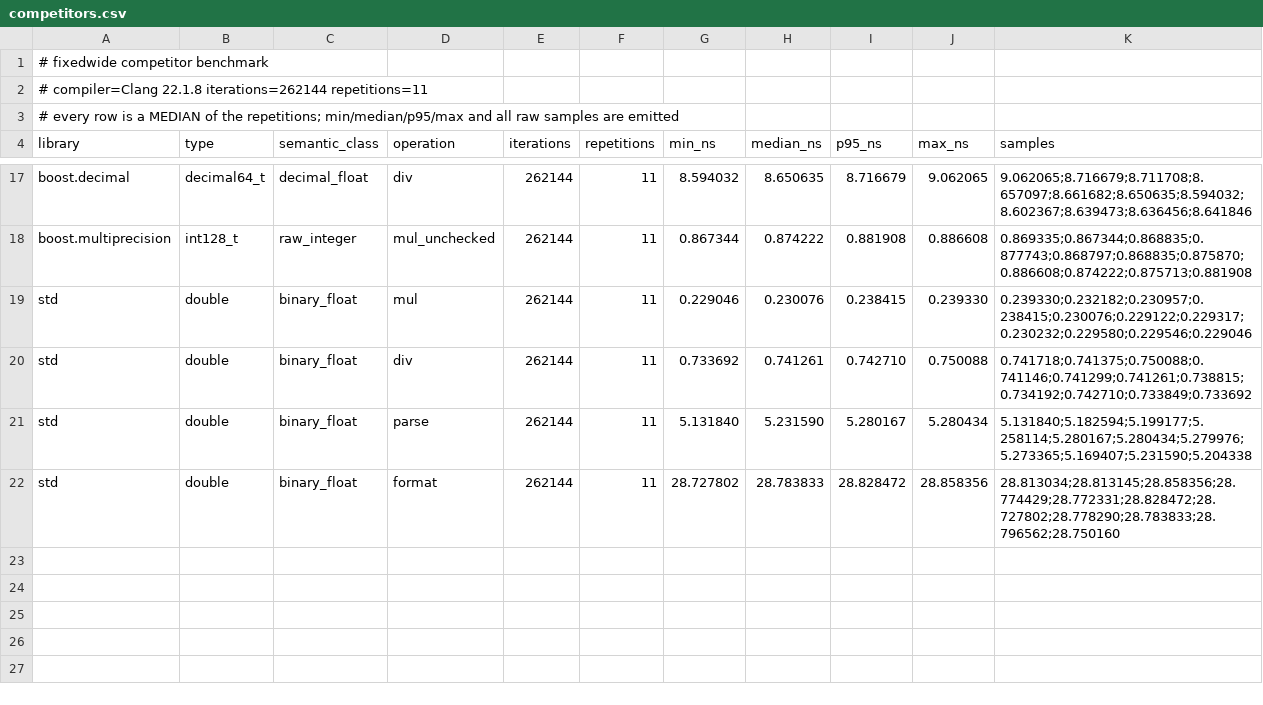
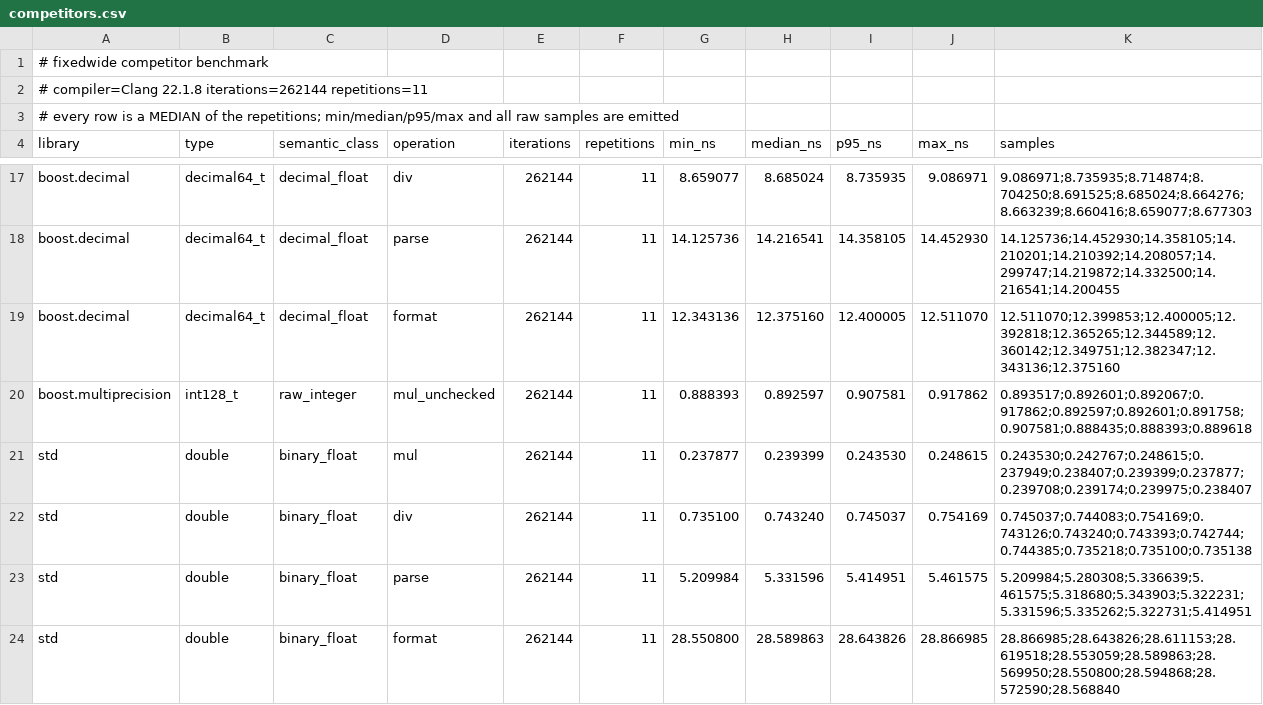
Before and after one commit to samiisd/fixedwide, a CSV file: reports/raw/competitors.csv, drawn as a sheet; only a part is shown, gaps mark what is left out; addresses are those after the commit; the diff covers the shown part only; the diff names each change by its address in the sheet, - before the commit and + after, or states it on an @@ line.

```diff
--- a/reports/raw/competitors.csv
+++ b/reports/raw/competitors.csv
-G17 (min_ns): 8.594032
+G17 (min_ns): 8.659077
-H17 (median_ns): 8.650635
+H17 (median_ns): 8.685024
-I17 (p95_ns): 8.716679
+I17 (p95_ns): 8.735935
-J17 (max_ns): 9.062065
+J17 (max_ns): 9.086971
-K17 (samples): 9.062065;8.716679;8.711708;8.657097;8.661682;8.650635;8.594032;8.602367;8.639473;8.636456;8.641846
+K17 (samples): 9.086971;8.735935;8.714874;8.704250;8.691525;8.685024;8.664276;8.663239;8.660416;8.659077;8.677303
+row 18: boost.decimal | decimal64_t | decimal_float | parse | 262144 | 11 | 14.125736 | 14.216541 | 14.358105 | 14.452930 | 14.125736;14.452930;14.358105;14.210201;14.210392;14.208057;14.299747;14.219872;14.332500;14.216541;14.200455
+row 19: boost.decimal | decimal64_t | decimal_float | format | 262144 | 11 | 12.343136 | 12.375160 | 12.400005 | 12.511070 | 12.511070;12.399853;12.400005;12.392818;12.365265;12.344589;12.360142;12.349751;12.382347;12.343136;12.375160
-G20 (min_ns): 0.867344
+G20 (min_ns): 0.888393
-H20 (median_ns): 0.874222
+H20 (median_ns): 0.892597
-I20 (p95_ns): 0.881908
+I20 (p95_ns): 0.907581
-J20 (max_ns): 0.886608
+J20 (max_ns): 0.917862
-K20 (samples): 0.869335;0.867344;0.868835;0.877743;0.868797;0.868835;0.875870;0.886608;0.874222;0.875713;0.881908
+K20 (samples): 0.893517;0.892601;0.892067;0.917862;0.892597;0.892601;0.891758;0.907581;0.888435;0.888393;0.889618
-G21 (min_ns): 0.229046
+G21 (min_ns): 0.237877
-H21 (median_ns): 0.230076
+H21 (median_ns): 0.239399
-I21 (p95_ns): 0.238415
+I21 (p95_ns): 0.243530
-J21 (max_ns): 0.239330
+J21 (max_ns): 0.248615
-K21 (samples): 0.239330;0.232182;0.230957;0.238415;0.230076;0.229122;0.229317;0.230232;0.229580;0.229546;0.229046
+K21 (samples): 0.243530;0.242767;0.248615;0.237949;0.238407;0.239399;0.237877;0.239708;0.239174;0.239975;0.238407
-G22 (min_ns): 0.733692
+G22 (min_ns): 0.735100
-H22 (median_ns): 0.741261
+H22 (median_ns): 0.743240
-I22 (p95_ns): 0.742710
+I22 (p95_ns): 0.745037
-J22 (max_ns): 0.750088
+J22 (max_ns): 0.754169
-K22 (samples): 0.741718;0.741375;0.750088;0.741146;0.741299;0.741261;0.738815;0.734192;0.742710;0.733849;0.733692
+K22 (samples): 0.745037;0.744083;0.754169;0.743126;0.743240;0.743393;0.742744;0.744385;0.735218;0.735100;0.735138
-G23 (min_ns): 5.131840
+G23 (min_ns): 5.209984
-H23 (median_ns): 5.231590
+H23 (median_ns): 5.331596
-I23 (p95_ns): 5.280167
+I23 (p95_ns): 5.414951
-J23 (max_ns): 5.280434
+J23 (max_ns): 5.461575
-K23 (samples): 5.131840;5.182594;5.199177;5.258114;5.280167;5.280434;5.279976;5.273365;5.169407;5.231590;5.204338
+K23 (samples): 5.209984;5.280308;5.336639;5.461575;5.318680;5.343903;5.322231;5.331596;5.335262;5.322731;5.414951
-G24 (min_ns): 28.727802
+G24 (min_ns): 28.550800
-H24 (median_ns): 28.783833
+H24 (median_ns): 28.589863
-I24 (p95_ns): 28.828472
+I24 (p95_ns): 28.643826
-J24 (max_ns): 28.858356
+J24 (max_ns): 28.866985
-K24 (samples): 28.813034;28.813145;28.858356;28.774429;28.772331;28.828472;28.727802;28.778290;28.783833;28.796562;28.750160
+K24 (samples): 28.866985;28.643826;28.611153;28.619518;28.553059;28.589863;28.569950;28.550800;28.594868;28.572590;28.568840
```
Also changed, not shown: 60 edited cells elsewhere in this file, reports/raw/clang-17/comparison.csv, reports/raw/clang-17/current.csv, 20 other files.
